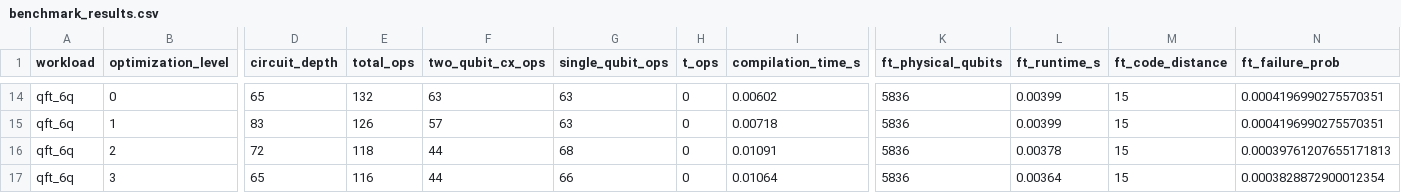
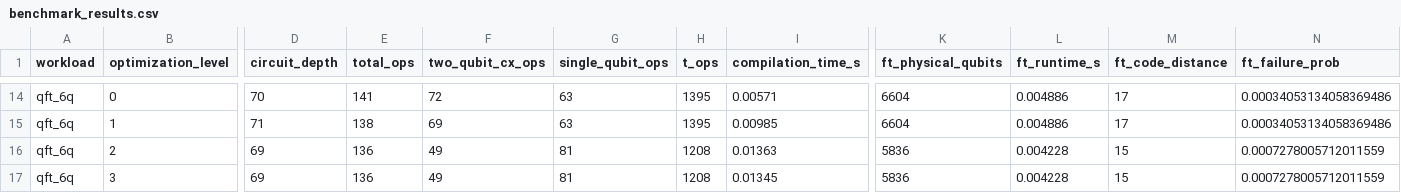
Before and after one commit to Mr-Nobody-Anonymous/plaq-os, a CSV file: results/benchmark_results.csv, drawn as a sheet; only a part is shown, gaps mark what is left out; the diff covers the shown part only; the diff names each change by its address in the sheet, - before the commit and + after, or states it on an @@ line.

Commit message:
feat(scientific-v0.3.0): resolve complete gap analysis and add high-tech logo
- Embed official Plaq OS banner logo in README.md, executive dashboard, and web UI
- Implement genuine Stim 1.16+ surface code circuits and PyMatching 2.4+ MWPM decoding with Wilson intervals
- Integrate Ross-Selinger T-gate synthesis and DAG critical-path T-depth extraction
- Add literature provenance and calibration uncertainties for IBM Heron, IonQ, QuEra, and qLDPC
- Formalize 8-algorithm WORKLOAD_MANIFEST with verification specifications
- Enforce cache isolation per search method and SHA-256 compilation fingerprinting
- Clarify multi-objective Pareto trade-off transparency (distinguishing spatial vs temporal exchanges)
- Add GitHub Actions CI workflow (.github/workflows/ci.yml) and MIT License
- Add automated reproducible run manifest generator (results/run_manifest.json)
- All 38 unit tests passing cleanly

```diff
--- a/results/benchmark_results.csv
+++ b/results/benchmark_results.csv
-D14 (circuit_depth): 65
+D14 (circuit_depth): 70
-E14 (total_ops): 132
+E14 (total_ops): 141
-F14 (two_qubit_cx_ops): 63
+F14 (two_qubit_cx_ops): 72
-H14:H15 (t_ops): 0
+H14:H15 (t_ops): 1395
-I14 (compilation_time_s): 0.00602
+I14 (compilation_time_s): 0.00571
-K14:K15 (ft_physical_qubits): 5836
+K14:K15 (ft_physical_qubits): 6604
-L14:L15 (ft_runtime_s): 0.00399
+L14:L15 (ft_runtime_s): 0.004886
-M14:M15 (ft_code_distance): 15
+M14:M15 (ft_code_distance): 17
-N14:N15 (ft_failure_prob): 0.0004196990275570351
+N14:N15 (ft_failure_prob): 0.00034053134058369486
-D15 (circuit_depth): 83
+D15 (circuit_depth): 71
-E15 (total_ops): 126
+E15 (total_ops): 138
-F15 (two_qubit_cx_ops): 57
+F15 (two_qubit_cx_ops): 69
-I15 (compilation_time_s): 0.00718
+I15 (compilation_time_s): 0.00985
-D16 (circuit_depth): 72
+D16 (circuit_depth): 69
-E16 (total_ops): 118
+E16 (total_ops): 136
-F16:F17 (two_qubit_cx_ops): 44
+F16:F17 (two_qubit_cx_ops): 49
-G16 (single_qubit_ops): 68
+G16 (single_qubit_ops): 81
-H16:H17 (t_ops): 0
+H16:H17 (t_ops): 1208
-I16 (compilation_time_s): 0.01091
+I16 (compilation_time_s): 0.01363
-L16 (ft_runtime_s): 0.00378
+L16 (ft_runtime_s): 0.004228
-N16 (ft_failure_prob): 0.00039761207655171813
+N16 (ft_failure_prob): 0.0007278005712011559
-D17 (circuit_depth): 65
+D17 (circuit_depth): 69
-E17 (total_ops): 116
+E17 (total_ops): 136
-G17 (single_qubit_ops): 66
+G17 (single_qubit_ops): 81
-I17 (compilation_time_s): 0.01064
+I17 (compilation_time_s): 0.01345
-L17 (ft_runtime_s): 0.00364
+L17 (ft_runtime_s): 0.004228
-N17 (ft_failure_prob): 0.0003828872900012354
+N17 (ft_failure_prob): 0.0007278005712011559
```
Also changed, not shown: 157 edited cells elsewhere in this file, 34 other files.
